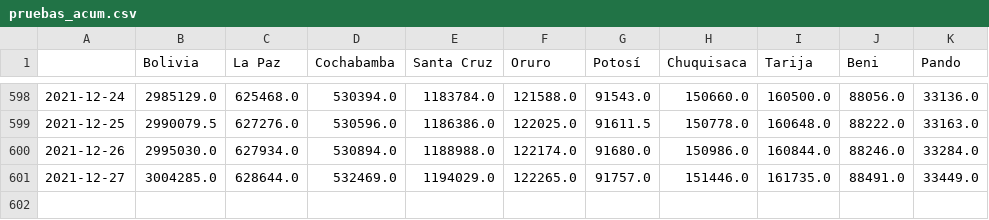
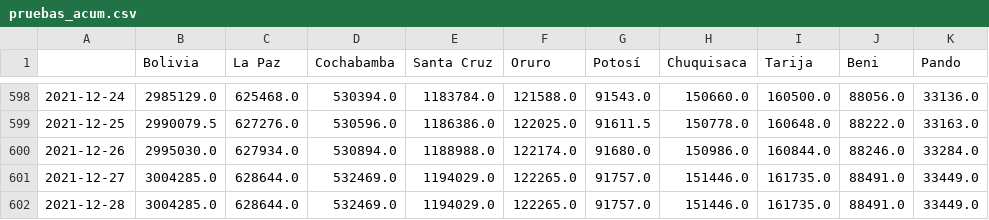
Before and after one commit to dquintani/covid, a CSV file: pruebas_acum.csv, drawn as a sheet; only a part is shown, gaps mark what is left out.

```diff
--- a/pruebas_acum.csv
+++ b/pruebas_acum.csv
@@ -601 +601,2 @@
 2021-12-27,3004285.0,628644.0,532469.0,1194029.0,122265.0,91757.0,151446.0,161735.0,88491.0,33449.0
+2021-12-28,3004285.0,628644.0,532469.0,1194029.0,122265.0,91757.0,151446.0,161735.0,88491.0,33449.0
```
Also changed, not shown: descartados_acumulados.csv, 1 other file.
